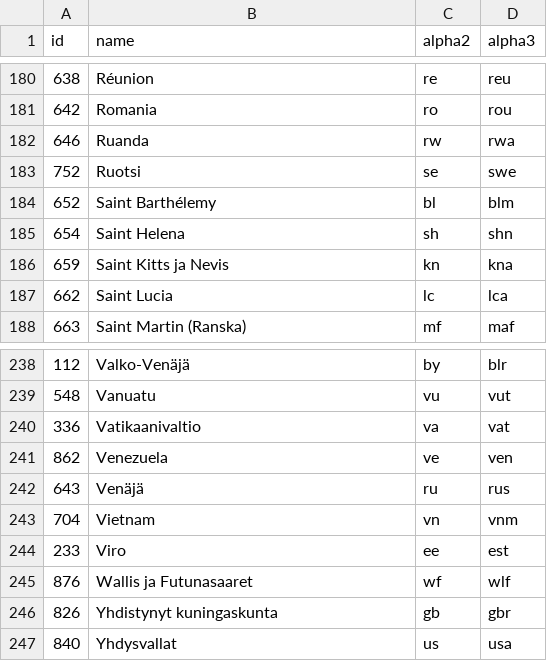
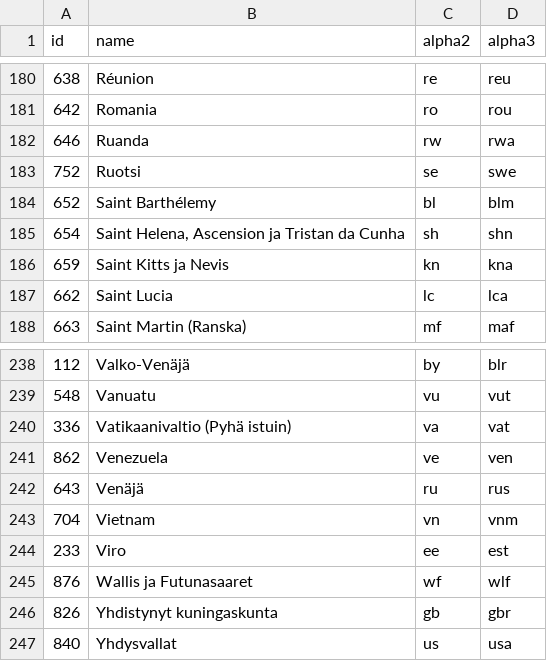
Before and after one commit to stefangabos/world_countries, a CSV file: data/fi/world.csv, drawn as a sheet; only a part is shown, gaps mark what is left out.

Commit message:
Updated country names

```diff
--- a/data/fi/world.csv
+++ b/data/fi/world.csv
@@ -184,3 +184,3 @@ id,name,alpha2,alpha3
 652,"Saint Barthélemy",bl,blm
-654,"Saint Helena",sh,shn
+654,"Saint Helena, Ascension ja Tristan da Cunha",sh,shn
 659,"Saint Kitts ja Nevis",kn,kna
@@ -239,3 +239,3 @@ id,name,alpha2,alpha3
 548,Vanuatu,vu,vut
-336,Vatikaanivaltio,va,vat
+336,"Vatikaanivaltio (Pyhä istuin)",va,vat
 862,Venezuela,ve,ven
```
Also changed, not shown: data/ar/world.csv, data/ja/world.csv, 41 other files.
